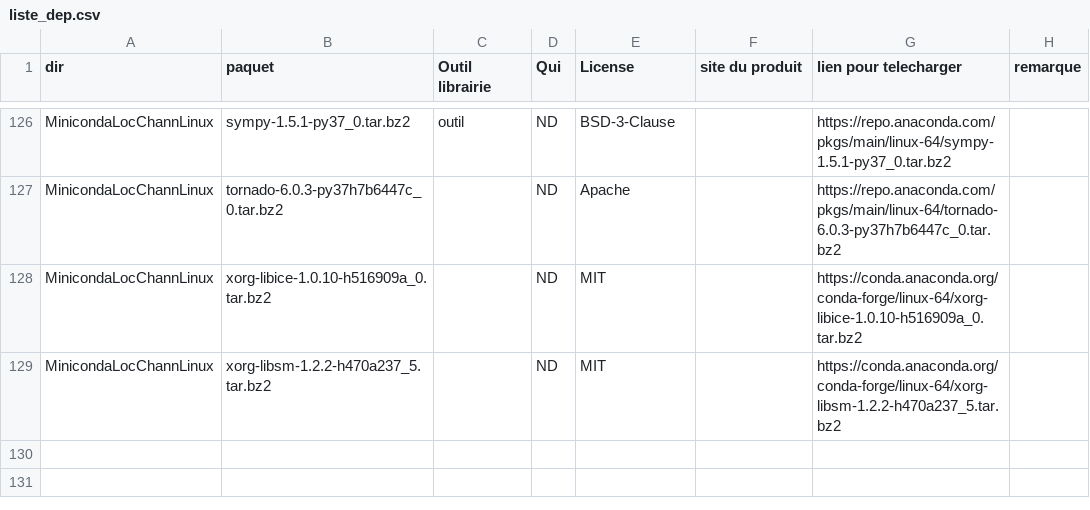
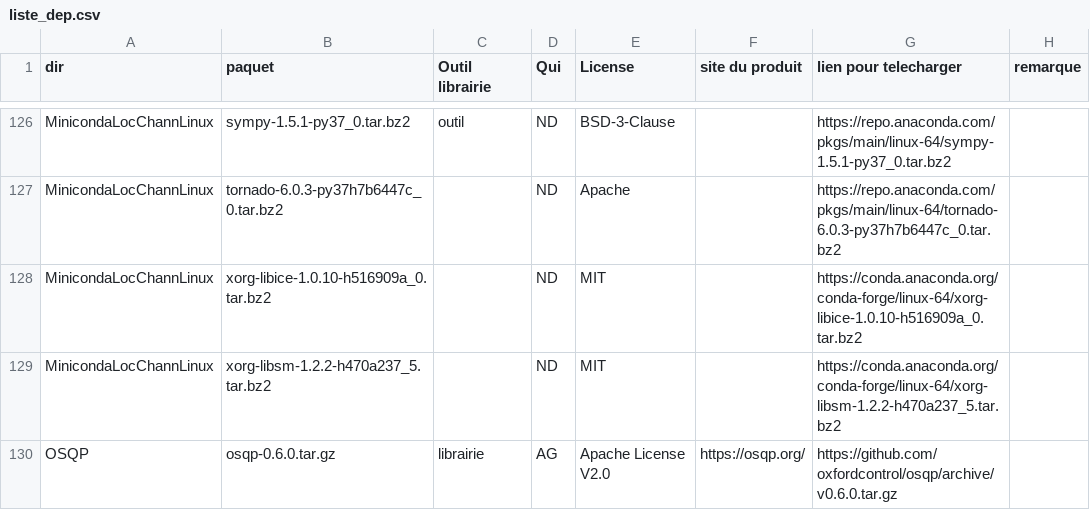
Before and after one commit to cea-trust-platform/trust-code, a CSV file: bin/gestion_externalpackages/liste_dep.csv, drawn as a sheet; only a part is shown, gaps mark what is left out.

Commit message:
OSQP : 0.6.0

```diff
--- a/bin/gestion_externalpackages/liste_dep.csv
+++ b/bin/gestion_externalpackages/liste_dep.csv
@@ -129 +129,2 @@ MinicondaLocChannLinux,xorg-libice-1.0.10-h516909a_0.tar.bz2,,ND,MIT,,https://co
 MinicondaLocChannLinux,xorg-libsm-1.2.2-h470a237_5.tar.bz2,,ND,MIT,,https://conda.anaconda.org/conda-forge/linux-64/xorg-libsm-1.2.2-h470a237_5.tar.bz2
+OSQP,osqp-0.6.0.tar.gz,librairie,AG,"Apache License V2.0",https://osqp.org/,https://github.com/oxfordcontrol/osqp/archive/v0.6.0.tar.gz
```
Also changed, not shown: 3 other files.
